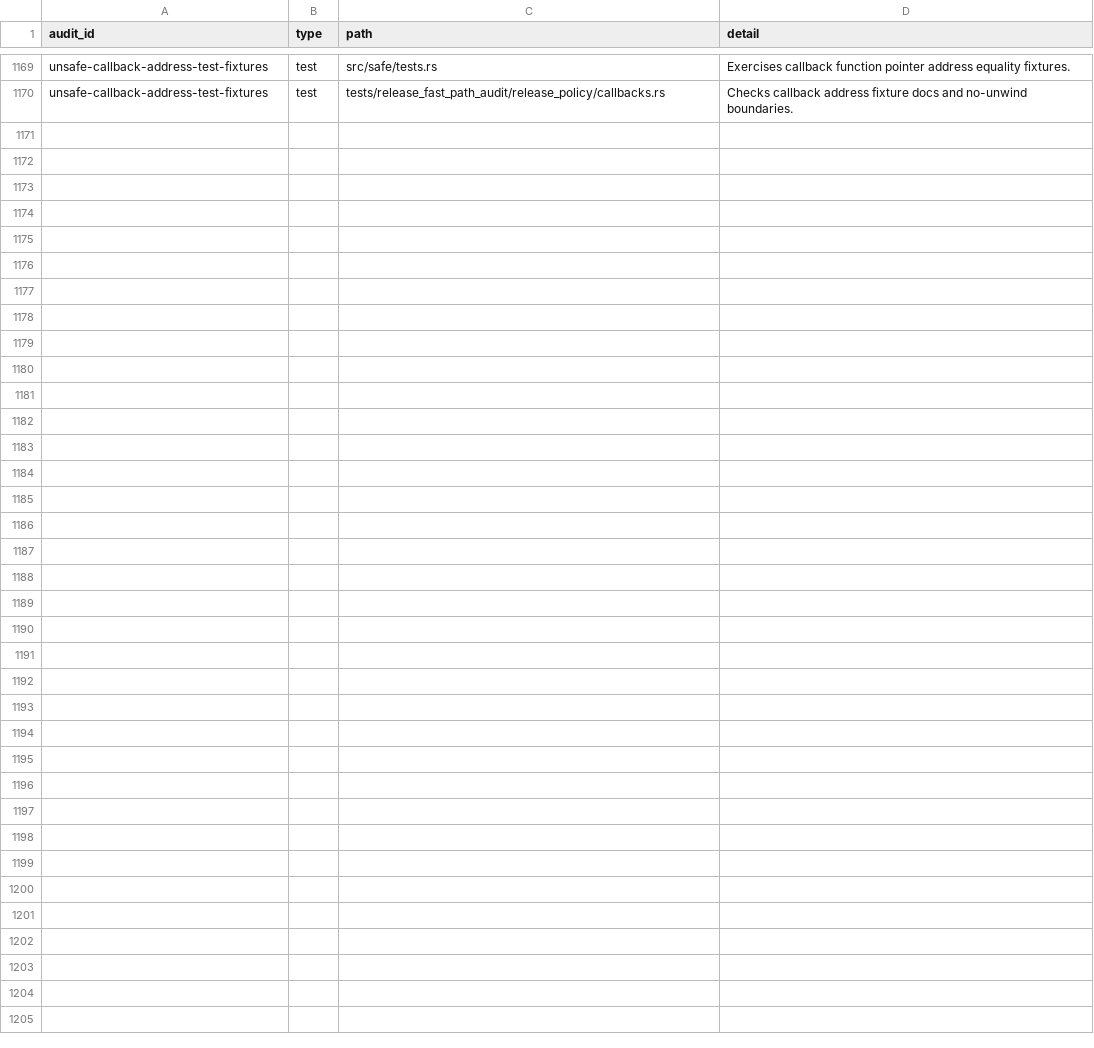
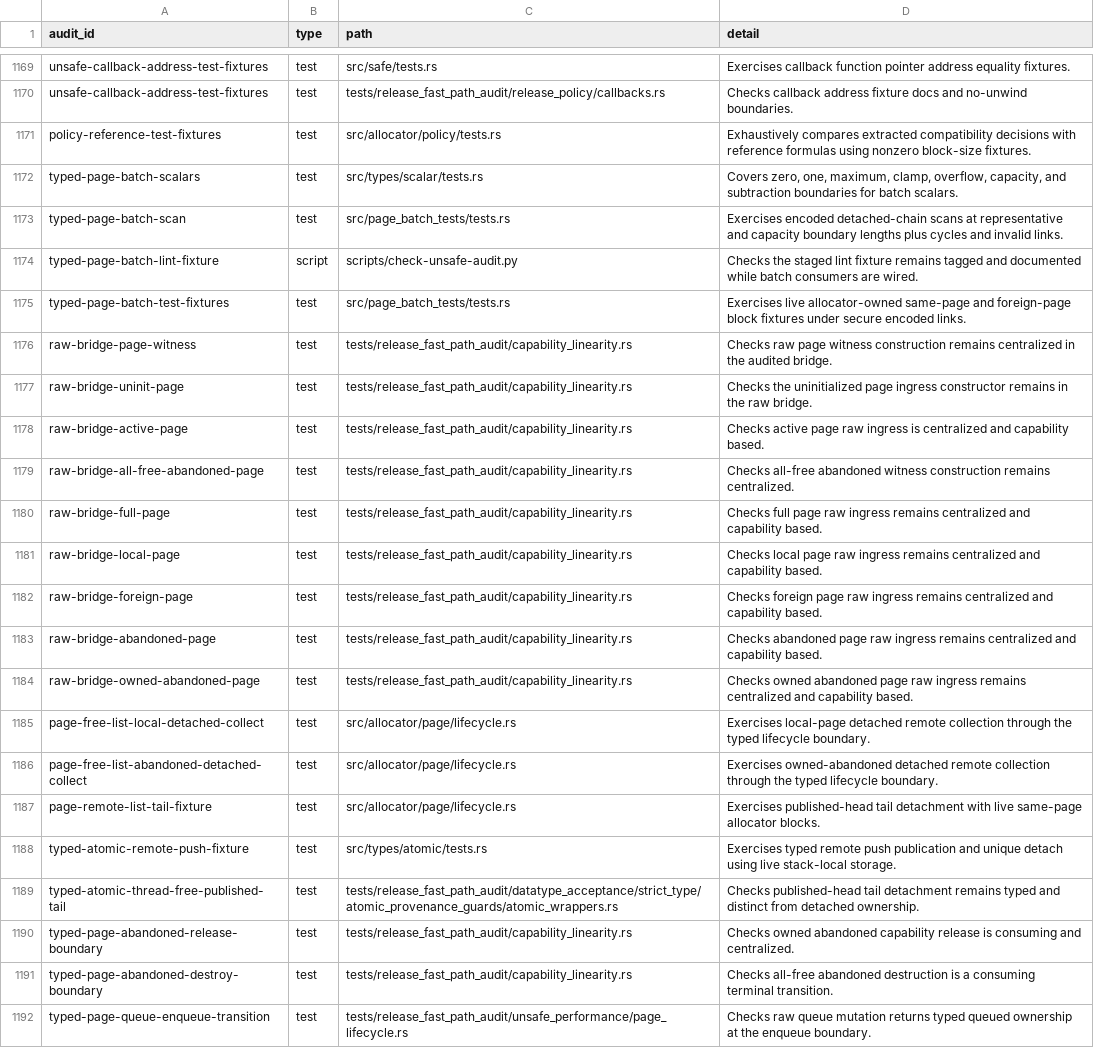
Before and after one commit to whb07/rimalloc, a TSV file: docs/unsafe-audit-evidence.tsv, drawn as a sheet; only a part is shown, gaps mark what is left out; the diff names each change by its address in the sheet, - before the commit and + after, or states it on an @@ line.

Commit message:
Introduce page-homogeneous batch primitives

```diff
--- a/docs/unsafe-audit-evidence.tsv
+++ b/docs/unsafe-audit-evidence.tsv
+row 1171: policy-reference-test-fixtures | test | src/allocator/policy/tests.rs | Exhaustively compares extracted compatibility decisions with reference formulas using nonzero block-size fixtures.
+row 1172: typed-page-batch-scalars | test | src/types/scalar/tests.rs | Covers zero, one, maximum, clamp, overflow, capacity, and subtraction boundaries for batch scalars.
+row 1173: typed-page-batch-scan | test | src/page_batch_tests/tests.rs | Exercises encoded detached-chain scans at representative and capacity boundary lengths plus cycles and invalid links.
+row 1174: typed-page-batch-lint-fixture | script | scripts/check-unsafe-audit.py | Checks the staged lint fixture remains tagged and documented while batch consumers are wired.
+row 1175: typed-page-batch-test-fixtures | test | src/page_batch_tests/tests.rs | Exercises live allocator-owned same-page and foreign-page block fixtures under secure encoded links.
+row 1176: raw-bridge-page-witness | test | tests/release_fast_path_audit/capability_linearity.rs | Checks raw page witness construction remains centralized in the audited bridge.
+row 1177: raw-bridge-uninit-page | test | tests/release_fast_path_audit/capability_linearity.rs | Checks the uninitialized page ingress constructor remains in the raw bridge.
+row 1178: raw-bridge-active-page | test | tests/release_fast_path_audit/capability_linearity.rs | Checks active page raw ingress is centralized and capability based.
+row 1179: raw-bridge-all-free-abandoned-page | test | tests/release_fast_path_audit/capability_linearity.rs | Checks all-free abandoned witness construction remains centralized.
+row 1180: raw-bridge-full-page | test | tests/release_fast_path_audit/capability_linearity.rs | Checks full page raw ingress remains centralized and capability based.
+row 1181: raw-bridge-local-page | test | tests/release_fast_path_audit/capability_linearity.rs | Checks local page raw ingress remains centralized and capability based.
+row 1182: raw-bridge-foreign-page | test | tests/release_fast_path_audit/capability_linearity.rs | Checks foreign page raw ingress remains centralized and capability based.
+row 1183: raw-bridge-abandoned-page | test | tests/release_fast_path_audit/capability_linearity.rs | Checks abandoned page raw ingress remains centralized and capability based.
+row 1184: raw-bridge-owned-abandoned-page | test | tests/release_fast_path_audit/capability_linearity.rs | Checks owned abandoned page raw ingress remains centralized and capability based.
+row 1185: page-free-list-local-detached-collect | test | src/allocator/page/lifecycle.rs | Exercises local-page detached remote collection through the typed lifecycle boundary.
+row 1186: page-free-list-abandoned-detached-collect | test | src/allocator/page/lifecycle.rs | Exercises owned-abandoned detached remote collection through the typed lifecycle boundary.
+row 1187: page-remote-list-tail-fixture | test | src/allocator/page/lifecycle.rs | Exercises published-head tail detachment with live same-page allocator blocks.
+row 1188: typed-atomic-remote-push-fixture | test | src/types/atomic/tests.rs | Exercises typed remote push publication and unique detach using live stack-local storage.
+row 1189: typed-atomic-thread-free-published-tail | test | tests/release_fast_path_audit/datatype_acceptance/strict_type/atomic_provenance_guards/atomic_wrappers.rs | Checks published-head tail detachment remains typed and distinct from detached ownership.
+row 1190: typed-page-abandoned-release-boundary | test | tests/release_fast_path_audit/capability_linearity.rs | Checks owned abandoned capability release is consuming and centralized.
+row 1191: typed-page-abandoned-destroy-boundary | test | tests/release_fast_path_audit/capability_linearity.rs | Checks all-free abandoned destruction is a consuming terminal transition.
+row 1192: typed-page-queue-enqueue-transition | test | tests/release_fast_path_audit/unsafe_performance/page_lifecycle.rs | Checks raw queue mutation returns typed queued ownership at the enqueue boundary.
```
Also changed, not shown: 16 other files.
